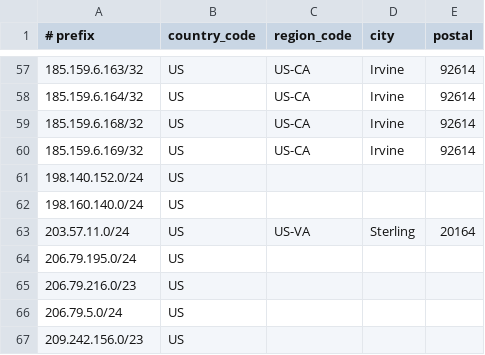
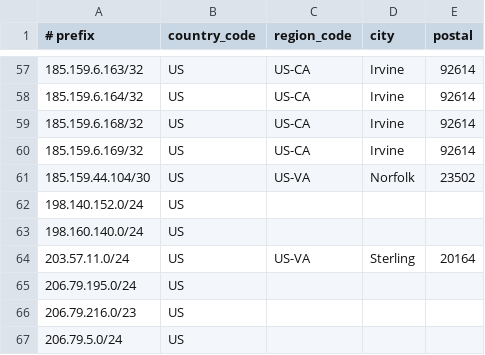
Before and after one commit to cp-rapidscale/GeoIP, a CSV file: geofeed.csv, drawn as a sheet; only a part is shown, gaps mark what is left out; the shorter side is filled out with more unchanged rows; the diff names each change by its address in the sheet, - before the commit and + after, or states it on an @@ line.

Commit message:
Update geofeed.csv
Northern Star Credit Union geolocation update

```diff
--- a/geofeed.csv
+++ b/geofeed.csv
+row 61: 185.159.44.104/30 | US | US-VA | Norfolk | 23502
```
